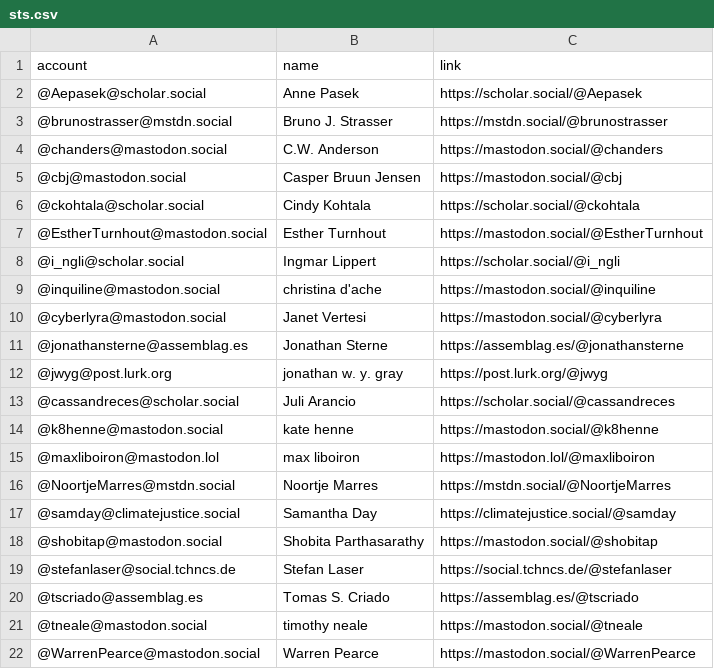
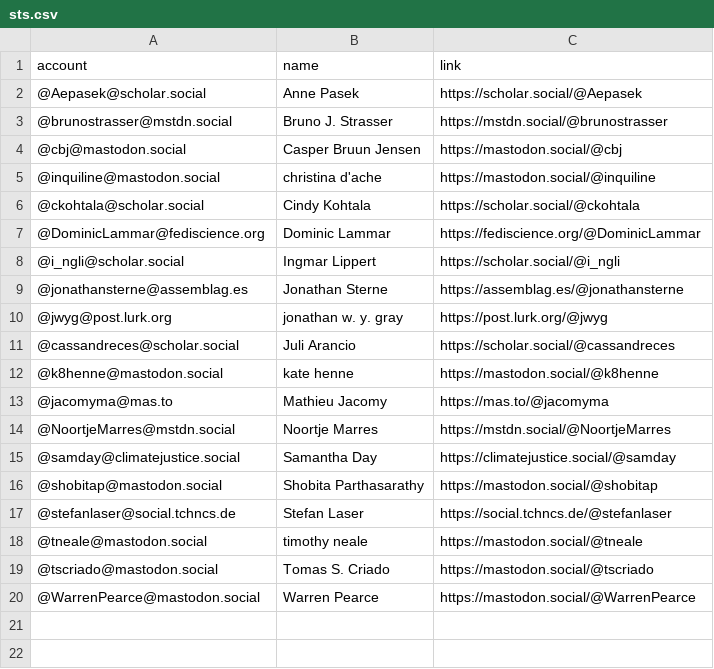
Before and after one commit to philam/mastodon-sts, a CSV file: resources/sts.csv, drawn as a sheet.

Commit message:
Update sts.csv

```diff
--- a/resources/sts.csv
+++ b/resources/sts.csv
@@ -3,9 +3,7 @@ account,name,link
 @brunostrasser@mstdn.social,Bruno J. Strasser,https://mstdn.social/@brunostrasser
-@chanders@mastodon.social,C.W. Anderson,https://mastodon.social/@chanders
 @cbj@mastodon.social,Casper Bruun Jensen,https://mastodon.social/@cbj
+@inquiline@mastodon.social,christina d'ache,https://mastodon.social/@inquiline
 @ckohtala@scholar.social,Cindy Kohtala,https://scholar.social/@ckohtala
-@EstherTurnhout@mastodon.social,Esther Turnhout,https://mastodon.social/@EstherTurnhout
+ @DominicLammar@fediscience.org,Dominic Lammar,https://fediscience.org/@DominicLammar
 @i_ngli@scholar.social,Ingmar Lippert,https://scholar.social/@i_ngli
-@inquiline@mastodon.social,christina d'ache,https://mastodon.social/@inquiline
-@cyberlyra@mastodon.social,Janet Vertesi,https://mastodon.social/@cyberlyra
 @jonathansterne@assemblag.es,Jonathan Sterne,https://assemblag.es/@jonathansterne
@@ -14,3 +12,3 @@ account,name,link
 @k8henne@mastodon.social,kate henne,https://mastodon.social/@k8henne
-@maxliboiron@mastodon.lol,max liboiron,https://mastodon.lol/@maxliboiron
+@jacomyma@mas.to,Mathieu Jacomy,https://mas.to/@jacomyma
 @NoortjeMarres@mstdn.social,Noortje Marres,https://mstdn.social/@NoortjeMarres
@@ -19,4 +17,4 @@ account,name,link
 @stefanlaser@social.tchncs.de,Stefan Laser,https://social.tchncs.de/@stefanlaser
-@tscriado@assemblag.es,Tomas S. Criado,https://assemblag.es/@tscriado
 @tneale@mastodon.social,timothy neale,https://mastodon.social/@tneale
+@tscriado@mastodon.social,Tomas S. Criado,https://mastodon.social/@tscriado
 @WarrenPearce@mastodon.social,Warren Pearce,https://mastodon.social/@WarrenPearce
```
